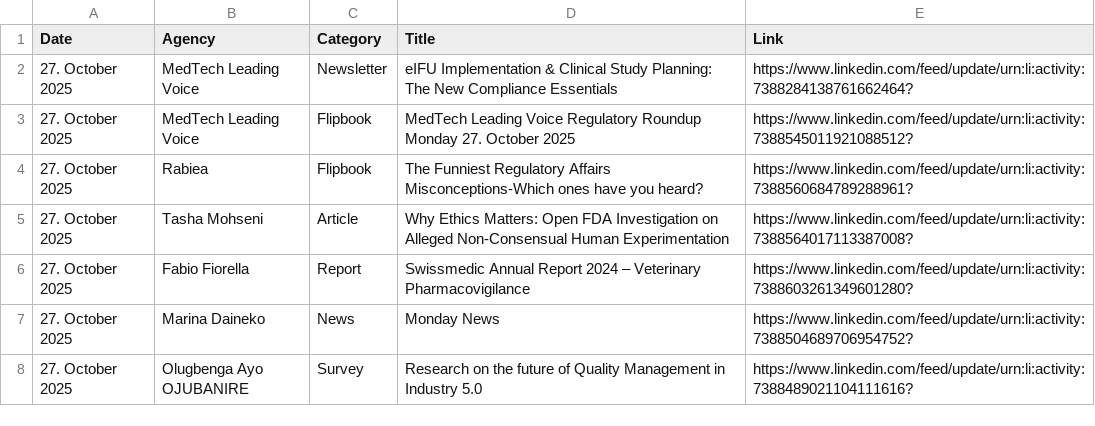
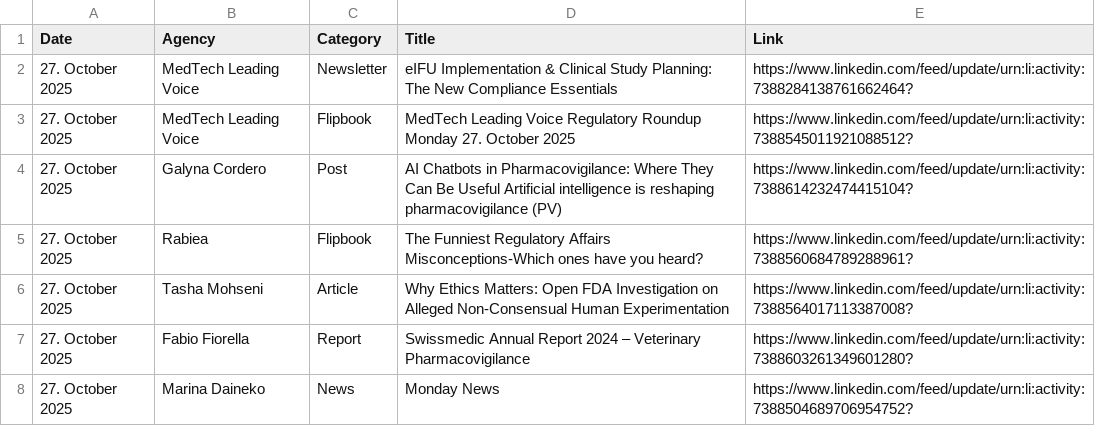
Before and after one commit to MartinCKing/Index-of-Indexes, a CSV file: Index of Indexes 2025.csv, drawn as a sheet; only a part is shown; the shorter side is filled out with more unchanged rows.

Commit message:
Update Index of Indexes 2025.csv

```diff
--- a/Index of Indexes 2025.csv
+++ b/Index of Indexes 2025.csv
@@ -3,2 +3,3 @@ Date,Agency,Category,Title,Link
 27. October 2025,MedTech Leading Voice,Flipbook,MedTech Leading Voice Regulatory Roundup Monday 27. October 2025,https://www.linkedin.com/feed/update/urn:li:activity:7388545011921088512?
+ 27. October 2025,Galyna Cordero,Post,AI Chatbots in Pharmacovigilance: Where They Can Be Useful Artificial intelligence is reshaping pharmacovigilance (PV),https://www.linkedin.com/feed/update/urn:li:activity:7388614232474415104?
  27. October 2025,Rabiea,Flipbook,The Funniest Regulatory Affairs Misconceptions-Which ones have you heard?,https://www.linkedin.com/feed/update/urn:li:activity:7388560684789288961?
```
